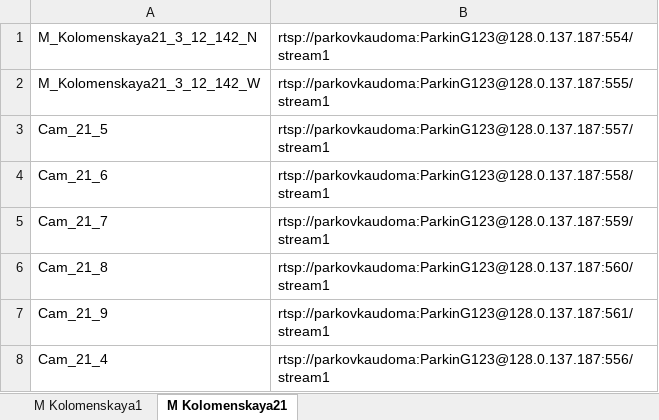
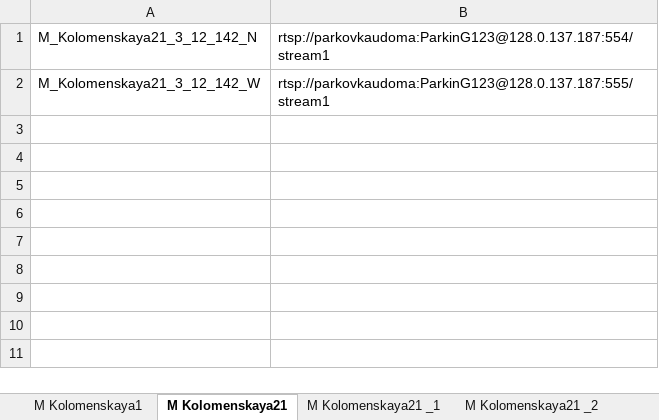
Before and after one commit to Kirsegisan/Parking, an Excel workbook: Cameras.xlsx, sheet M Kolomenskaya21, drawn as a sheet; values as stored, in another font and other column widths than the file's, no borders; the diff names each change by its address in the sheet, - before the commit and + after, or states it on an @@ line.

Commit message:
python file

```diff
--- a/Cameras.xlsx (sheet M Kolomenskaya21)
+++ b/Cameras.xlsx (sheet M Kolomenskaya21)
+sheet tab: M Kolomenskaya21 _1
+sheet tab: M Kolomenskaya21 _2
-row 3: Cam_21_5 | rtsp://parkovkaudoma:ParkinG123@128.0.137.187:557/stream1
-row 4: Cam_21_6 | rtsp://parkovkaudoma:ParkinG123@128.0.137.187:558/stream1
-row 5: Cam_21_7 | rtsp://parkovkaudoma:ParkinG123@128.0.137.187:559/stream1
-row 6: Cam_21_8 | rtsp://parkovkaudoma:ParkinG123@128.0.137.187:560/stream1
-row 7: Cam_21_9 | rtsp://parkovkaudoma:ParkinG123@128.0.137.187:561/stream1
-row 8: Cam_21_4 | rtsp://parkovkaudoma:ParkinG123@128.0.137.187:556/stream1
```
